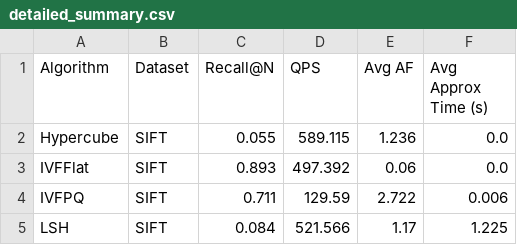
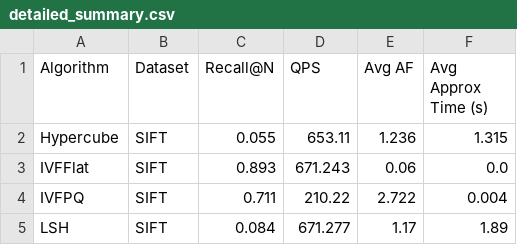
Before and after one commit to sdi2200288/vector-search-algorithms, a CSV file: detailed_summary.csv, drawn as a sheet.

```diff
--- a/detailed_summary.csv
+++ b/detailed_summary.csv
@@ -1,5 +1,5 @@
 Algorithm,Dataset,Recall@N,QPS,Avg AF,Avg Approx Time (s)
-Hypercube,SIFT,0.055,589.115,1.236,0.0
-IVFFlat,SIFT,0.893,497.392,0.06,0.0
-IVFPQ,SIFT,0.711,129.59,2.722,0.006
-LSH,SIFT,0.084,521.566,1.17,1.225
+Hypercube,SIFT,0.055,653.11,1.236,1.315
+IVFFlat,SIFT,0.893,671.243,0.06,0.0
+IVFPQ,SIFT,0.711,210.22,2.722,0.004
+LSH,SIFT,0.084,671.277,1.17,1.89
```
Also changed, not shown: algorithm_comparison_table.csv, final_metrics_comparison.csv, 13 other files.
